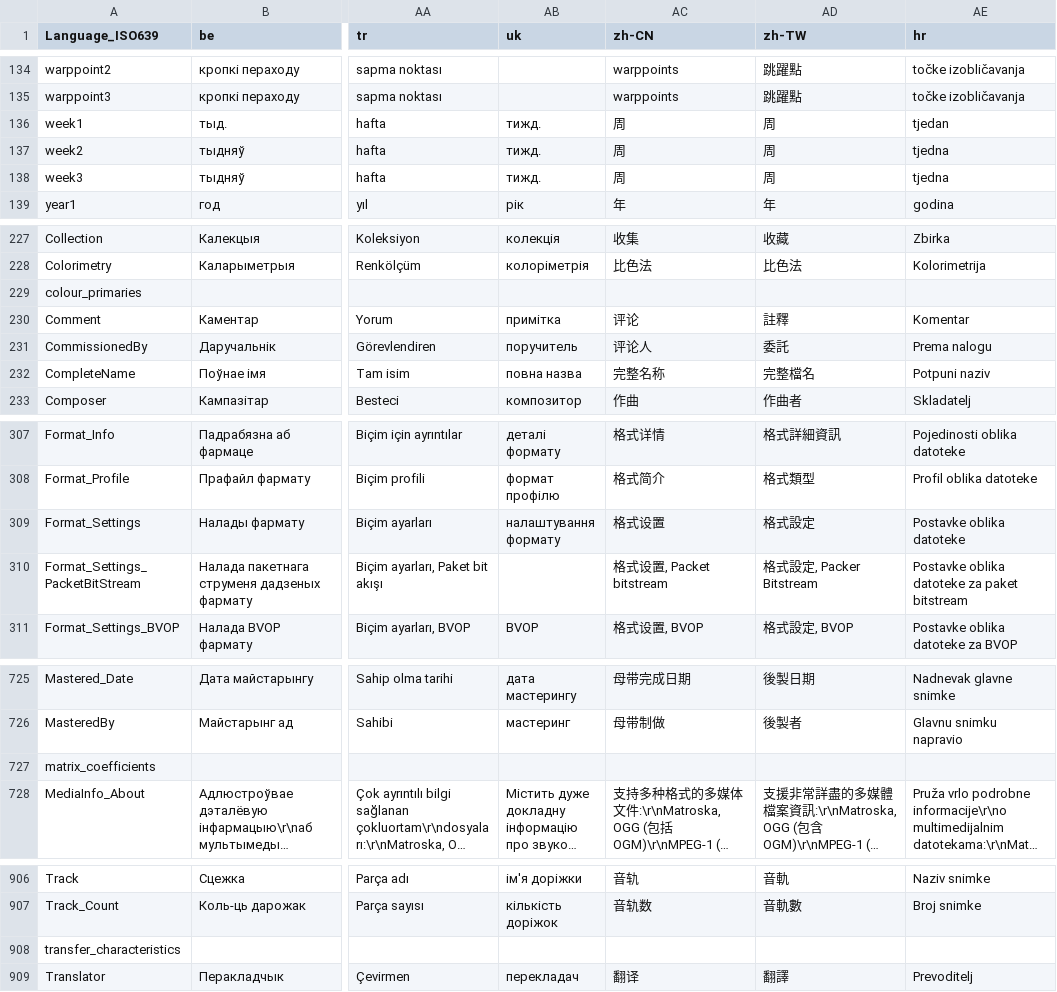
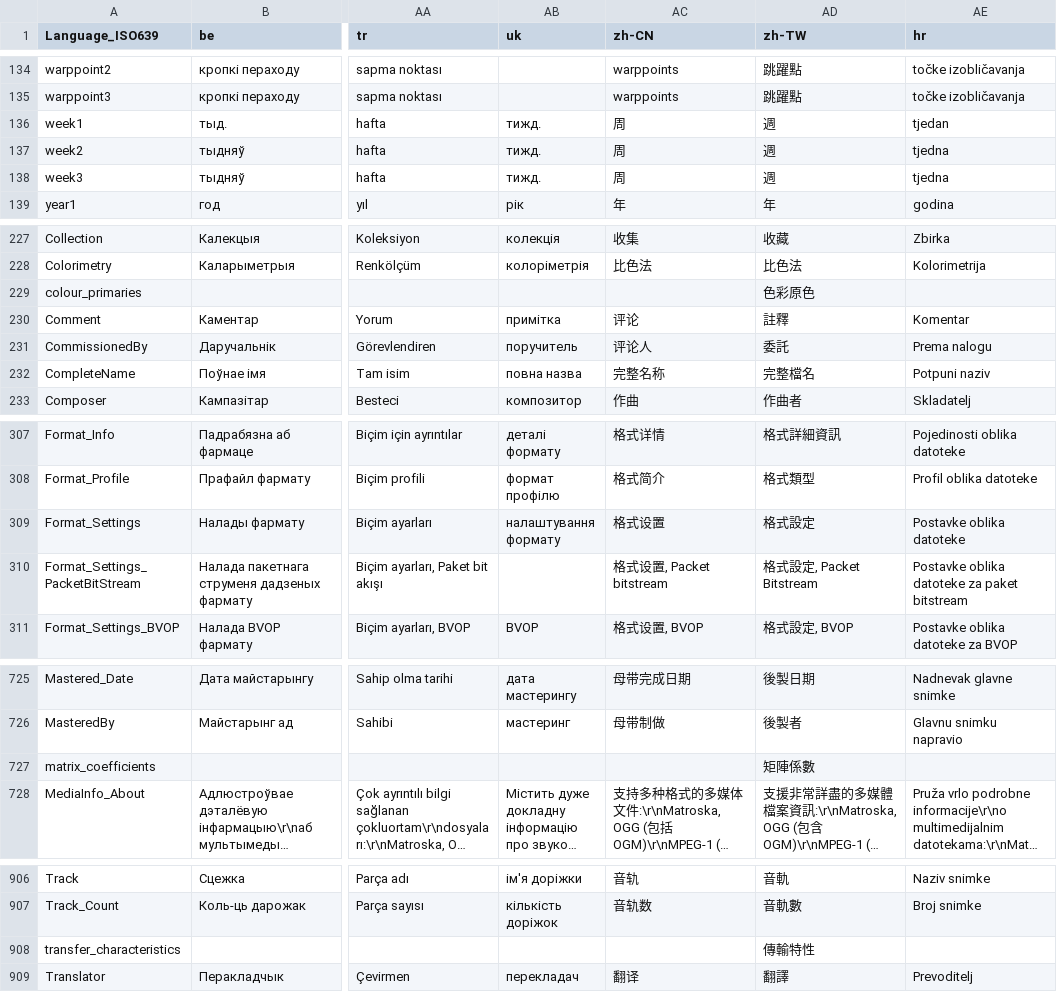
Before and after one commit to mediatest/mediatest, a CSV file: Source/Ressource/Language.csv, drawn as a sheet; only a part is shown, gaps mark what is left out; long unchanged cells end in …; the diff names each change by its address in the sheet, - before the commit and + after, or states it on an @@ line.

```diff
--- a/Source/Ressource/Language.csv
+++ b/Source/Ressource/Language.csv
-AD136:AD138 (zh-TW): 周
+AD136:AD138 (zh-TW): 週
-AD229 (zh-TW): (empty)
+AD229 (zh-TW): 色彩原色
-AD310 (zh-TW): 格式設定, Packer Bitstream
+AD310 (zh-TW): 格式設定, Packet Bitstream
-AD727 (zh-TW): (empty)
+AD727 (zh-TW): 矩陣係數
-AD908 (zh-TW): (empty)
+AD908 (zh-TW): 傳輸特性
```
Also changed, not shown: Source/Ressource/Plugin/Language/zh-TW.csv, 1 other file.
